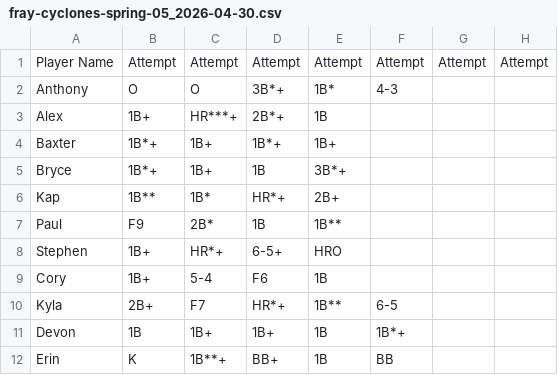
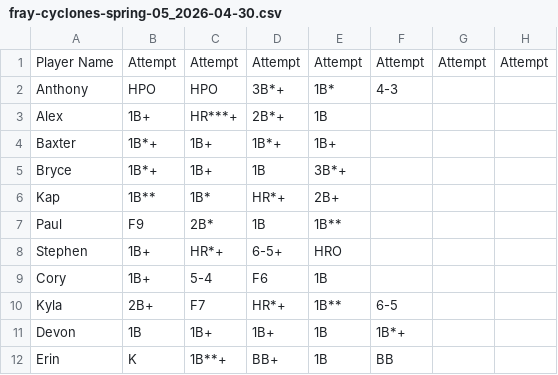
Before and after one commit to crsiebler/softball-statistics, a CSV file: data/input/fray-cyclones-spring-05_2026-04-30.csv, drawn as a sheet.

```diff
--- a/data/input/fray-cyclones-spring-05_2026-04-30.csv
+++ b/data/input/fray-cyclones-spring-05_2026-04-30.csv
@@ -1,3 +1,3 @@
 Player Name,Attempt,Attempt,Attempt,Attempt,Attempt,Attempt,Attempt
-Anthony,O,O,3B*+,1B*,4-3
+Anthony,HPO,HPO,3B*+,1B*,4-3
 Alex,1B+,HR***+,2B*+,1B
```
Also changed, not shown: data/input/fray-cyclones-spring-07_2026-05-14.csv, data/input/fray-cyclones-winter-07_2026-03-19.csv, 8 other files.
